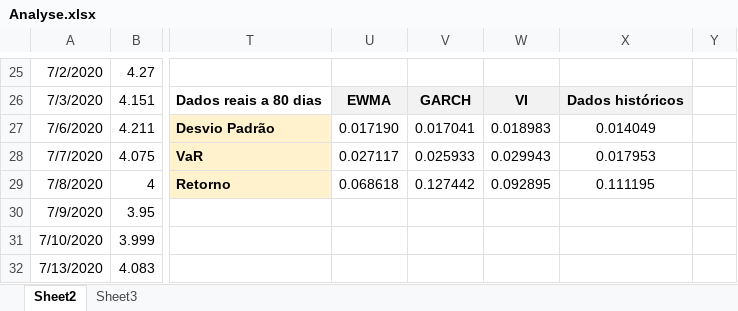
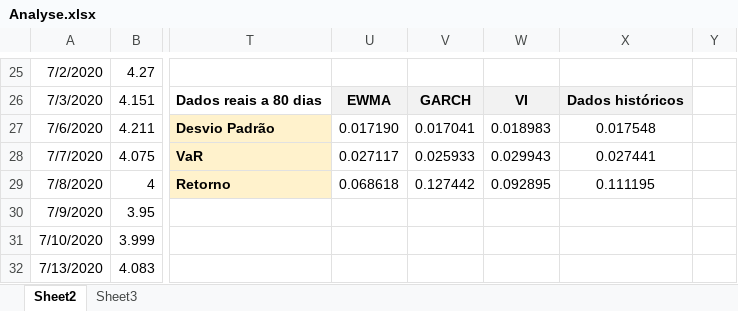
Before and after one commit to lsbaptista/Thesis, an Excel workbook: data/Analyse.xlsx, sheet Sheet2, drawn as a sheet; only a part is shown, gaps mark what is left out; values as stored, in another font and other column widths than the file's, no borders; charts and pictures not drawn; the diff names each change by its address in the sheet, - before the commit and + after, or states it on an @@ line.

```diff
--- a/data/Analyse.xlsx (sheet Sheet2)
+++ b/data/Analyse.xlsx (sheet Sheet2)
-X27: 0.014049
+X27: 0.017548
-X28: 0.017953
+X28: 0.027441
```
Also changed, not shown: 2 other files.
